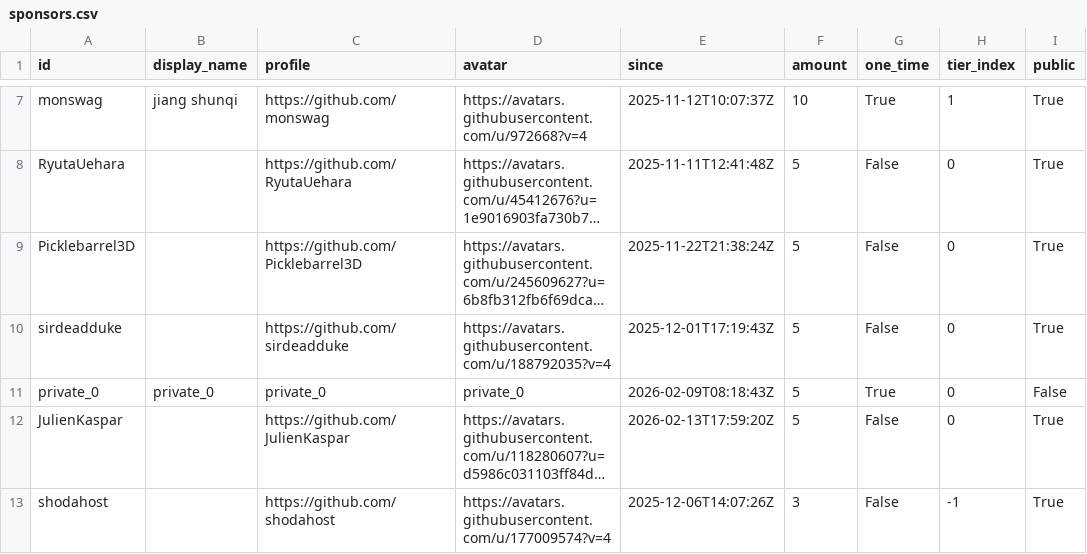
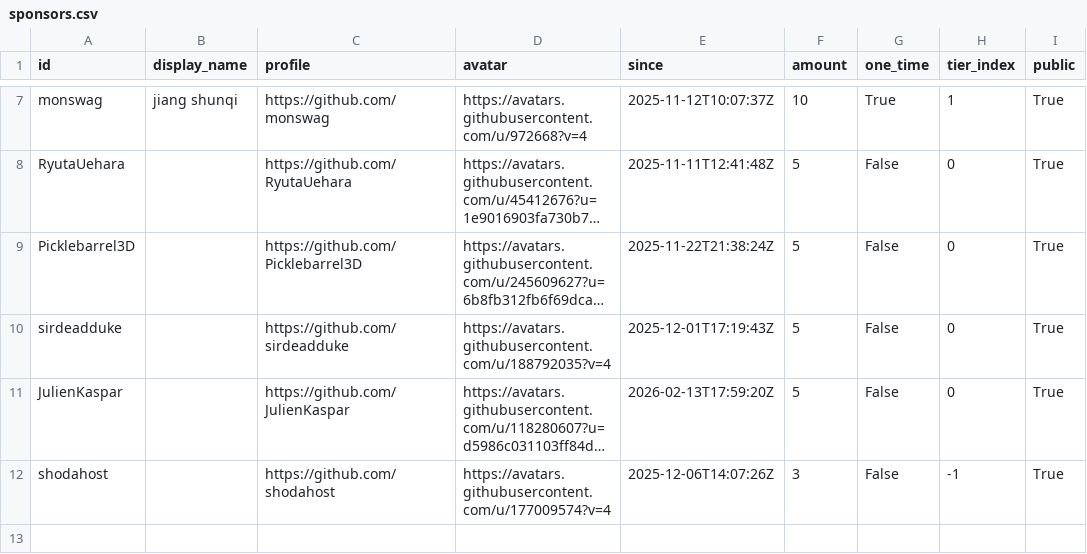
Before and after one commit to ucupumar/ucupaint-wiki, a CSV file: data/sponsors.csv, drawn as a sheet; only a part is shown, gaps mark what is left out; long unchanged cells end in …; the diff names each change by its address in the sheet, - before the commit and + after, or states it on an @@ line.

```diff
--- a/data/sponsors.csv
+++ b/data/sponsors.csv
-row 11: private_0 | private_0 | private_0 | private_0 | 2026-02-09T08:18:43Z | 5 | True | 0 | False
```
